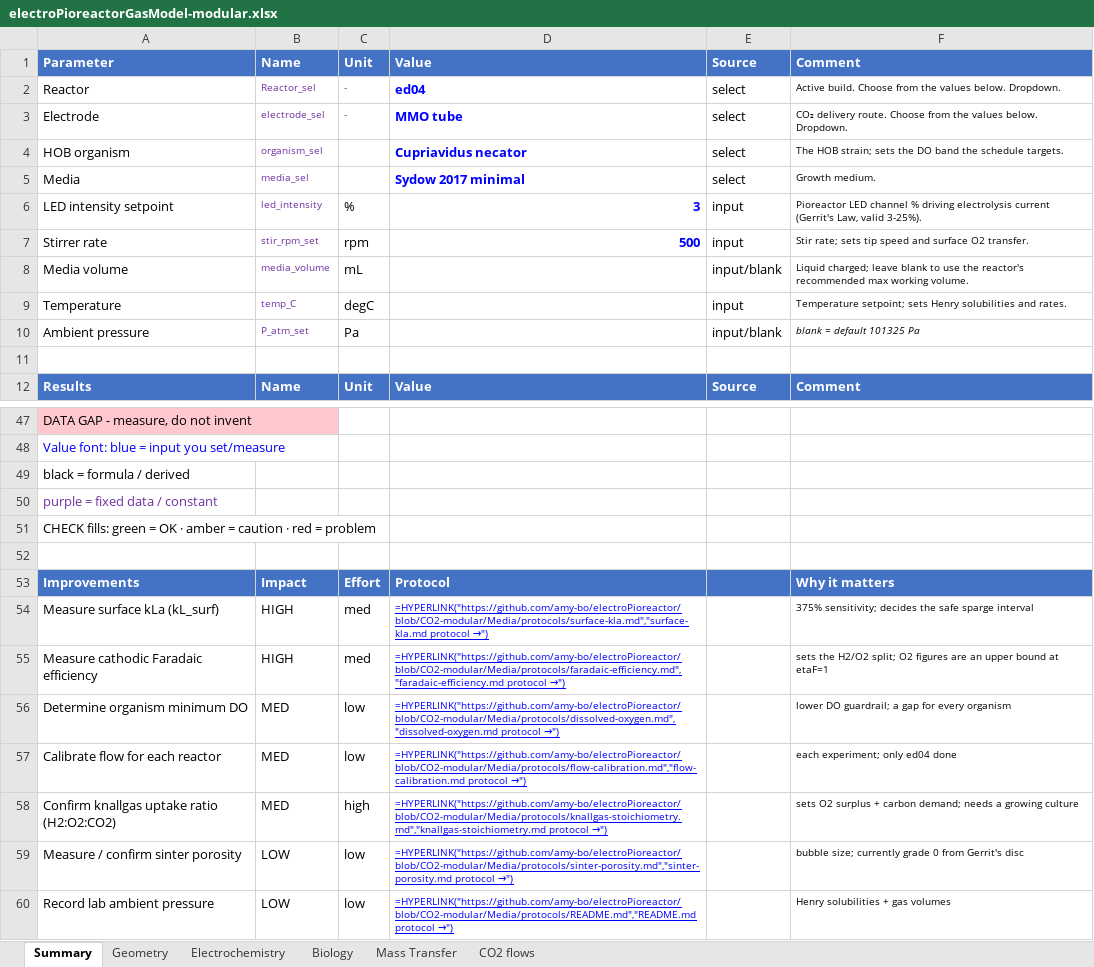
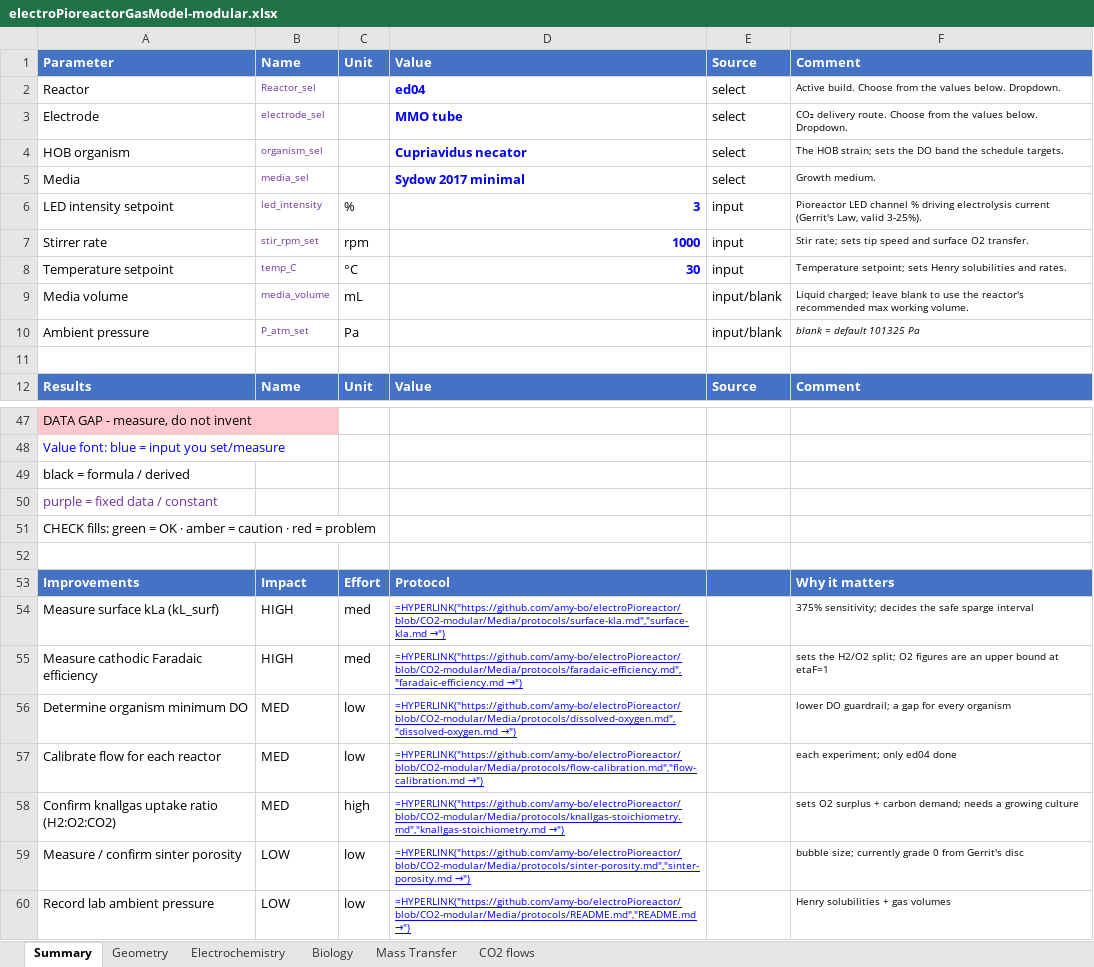
Before and after one commit to amy-bo/electroPioreactor, an Excel workbook: Media/electroPioreactorGasModel-modular.xlsx, sheet Summary, drawn as a sheet; only a part is shown, gaps mark what is left out; values as stored, in another font and other column widths than the file's, no borders; formulas without a stored value are shown as written; conditional formats not drawn; removed rows and columns are numbered as before the commit, all else as after; the diff names each change by its address in the sheet, - before the commit and + after, or states it on an @@ line.

```diff
--- a/Media/electroPioreactorGasModel-modular.xlsx (sheet Summary)
+++ b/Media/electroPioreactorGasModel-modular.xlsx (sheet Summary)
-C2:C3: -
+C2:C3: (empty)
-D7: 500
+D7: 1000
+row 8: Temperature setpoint | temp_C | °C | 30 | input | Temperature setpoint; sets Henry solubilities and rates.
-row 9: Temperature | temp_C | degC |  | input | Temperature setpoint; sets Henry solubilities and rates.
-D54: =HYPERLINK("https://github.com/amy-bo/electroPioreactor/blob/CO2-modular/Media/protocols/surface-kla.md","surface-kla.md protocol →")
+D54: =HYPERLINK("https://github.com/amy-bo/electroPioreactor/blob/CO2-modular/Media/protocols/surface-kla.md","surface-kla.md →")
-D55: =HYPERLINK("https://github.com/amy-bo/electroPioreactor/blob/CO2-modular/Media/protocols/faradaic-efficiency.md","faradaic-efficiency.md protocol →")
+D55: =HYPERLINK("https://github.com/amy-bo/electroPioreactor/blob/CO2-modular/Media/protocols/faradaic-efficiency.md","faradaic-efficiency.md →")
-D56: =HYPERLINK("https://github.com/amy-bo/electroPioreactor/blob/CO2-modular/Media/protocols/dissolved-oxygen.md","dissolved-oxygen.md protocol →")
+D56: =HYPERLINK("https://github.com/amy-bo/electroPioreactor/blob/CO2-modular/Media/protocols/dissolved-oxygen.md","dissolved-oxygen.md →")
-D57: =HYPERLINK("https://github.com/amy-bo/electroPioreactor/blob/CO2-modular/Media/protocols/flow-calibration.md","flow-calibration.md protocol →")
+D57: =HYPERLINK("https://github.com/amy-bo/electroPioreactor/blob/CO2-modular/Media/protocols/flow-calibration.md","flow-calibration.md →")
-D58: =HYPERLINK("https://github.com/amy-bo/electroPioreactor/blob/CO2-modular/Media/protocols/knallgas-stoichiometry.md","knallgas-stoichiometry.md protocol →")
+D58: =HYPERLINK("https://github.com/amy-bo/electroPioreactor/blob/CO2-modular/Media/protocols/knallgas-stoichiometry.md","knallgas-stoichiometry.md →")
-D59: =HYPERLINK("https://github.com/amy-bo/electroPioreactor/blob/CO2-modular/Media/protocols/sinter-porosity.md","sinter-porosity.md protocol →")
+D59: =HYPERLINK("https://github.com/amy-bo/electroPioreactor/blob/CO2-modular/Media/protocols/sinter-porosity.md","sinter-porosity.md →")
-D60: =HYPERLINK("https://github.com/amy-bo/electroPioreactor/blob/CO2-modular/Media/protocols/README.md","README.md protocol →")
+D60: =HYPERLINK("https://github.com/amy-bo/electroPioreactor/blob/CO2-modular/Media/protocols/README.md","README.md →")
```
Also changed, not shown: sheet Biology, sheet CO2 flows, sheet Geometry.
